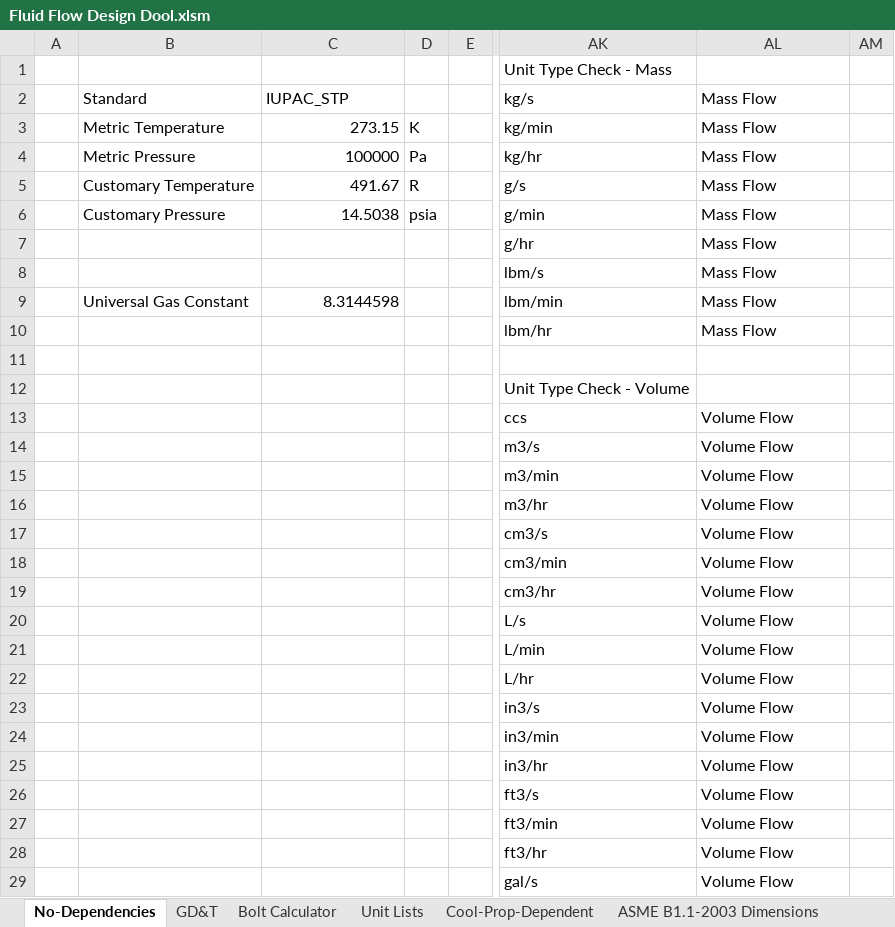
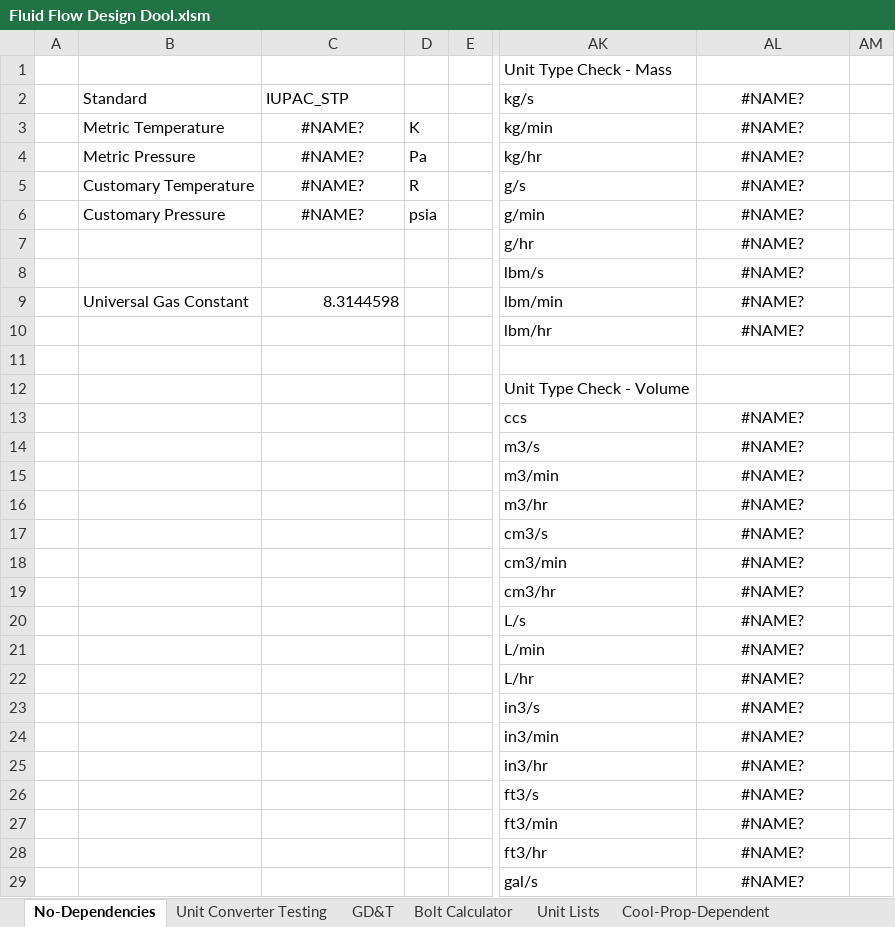
Before and after one commit to spky/Design-Dools, an Excel workbook: Fluid Flow Design Dool.xlsm, sheet No-Dependencies, drawn as a sheet; only a part is shown, gaps mark what is left out; values as stored, in another font and other column widths than the file's, no borders; the diff covers the shown part only; the diff names each change by its address in the sheet, - before the commit and + after, or states it on an @@ line.

Commit message:
Added Torque, Mass, and Force to fluid units
Added the ability to convert torque, mass, and force to the fluidConvert function. Also reworked most of the names of the unit converter to not conflict with fluidConvert.

```diff
--- a/Fluid Flow Design Dool.xlsm (sheet No-Dependencies)
+++ b/Fluid Flow Design Dool.xlsm (sheet No-Dependencies)
+sheet tab: Unit Converter Testing
-AL2:AL10: Mass Flow
+AL2:AL10: #NAME?
-AL2:AL10 alignment: left
+AL2:AL10 alignment: center
-C3: 273.15
+C3: #NAME?
-C3:C6 alignment: right
+C3:C6 alignment: center
-C4: 100000
+C4: #NAME?
-C5: 491.67
+C5: #NAME?
-C6: 14.5038
+C6: #NAME?
-AL13:AL29: Volume Flow
+AL13:AL29: #NAME?
-AL13:AL29 alignment: left
+AL13:AL29 alignment: center
```
Also changed, not shown: 65 edited cells and cell formats elsewhere in this sheet, sheet GD&T, sheet Unit Lists, sheet NAS1352 Dimensions, sheet Bolt Calculator, other sheet tabs, formulas that keep their value, 5 other files.
